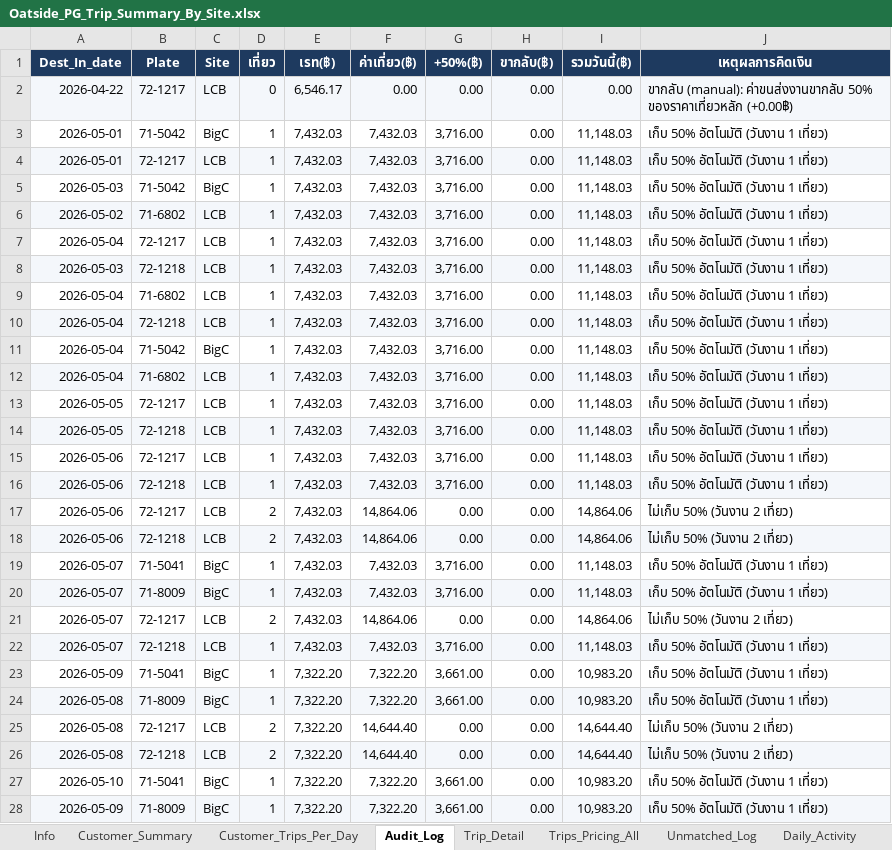
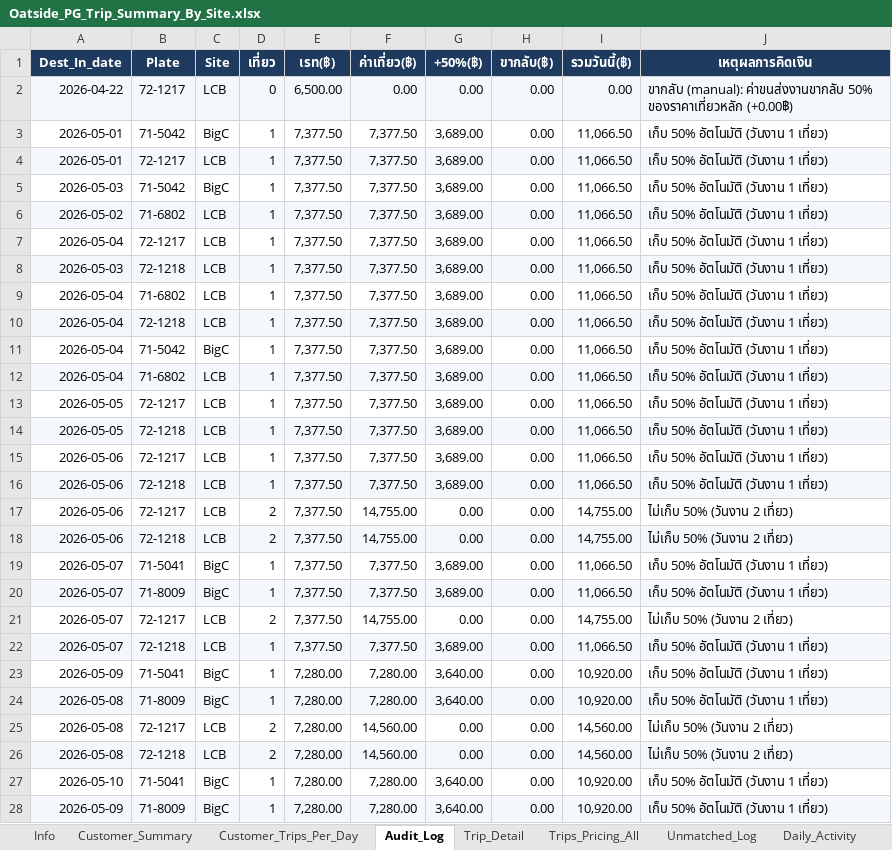
Before and after one commit to yk-logistics/transport-rate-calculator, an Excel workbook: Oatside/Oatside_PG_Trip_Summary_By_Site.xlsx, sheet Audit_Log, drawn as a sheet; only a part is shown; values as stored, in another font and other column widths than the file's, no borders; the diff covers the shown part only; the diff names each change by its address in the sheet, - before the commit and + after, or states it on an @@ line.

```diff
--- a/Oatside/Oatside_PG_Trip_Summary_By_Site.xlsx (sheet Audit_Log)
+++ b/Oatside/Oatside_PG_Trip_Summary_By_Site.xlsx (sheet Audit_Log)
-E2 (เรท(฿)): 6,546.17
+E2 (เรท(฿)): 6,500.00
-E3:E22 (เรท(฿)): 7,432.03
+E3:E22 (เรท(฿)): 7,377.50
-F3:F16 (ค่าเที่ยว(฿)): 7,432.03
+F3:F16 (ค่าเที่ยว(฿)): 7,377.50
-G3:G16 (+50%(฿)): 3,716.00
+G3:G16 (+50%(฿)): 3,689.00
-I3:I16 (รวมวันนี้(฿)): 11,148.03
+I3:I16 (รวมวันนี้(฿)): 11,066.50
-F17:F18 (ค่าเที่ยว(฿)): 14,864.06
+F17:F18 (ค่าเที่ยว(฿)): 14,755.00
-I17:I18 (รวมวันนี้(฿)): 14,864.06
+I17:I18 (รวมวันนี้(฿)): 14,755.00
-F19:F20 (ค่าเที่ยว(฿)): 7,432.03
+F19:F20 (ค่าเที่ยว(฿)): 7,377.50
-G19:G20 (+50%(฿)): 3,716.00
+G19:G20 (+50%(฿)): 3,689.00
-I19:I20 (รวมวันนี้(฿)): 11,148.03
+I19:I20 (รวมวันนี้(฿)): 11,066.50
-F21 (ค่าเที่ยว(฿)): 14,864.06
+F21 (ค่าเที่ยว(฿)): 14,755.00
-I21 (รวมวันนี้(฿)): 14,864.06
+I21 (รวมวันนี้(฿)): 14,755.00
-F22 (ค่าเที่ยว(฿)): 7,432.03
+F22 (ค่าเที่ยว(฿)): 7,377.50
-G22 (+50%(฿)): 3,716.00
+G22 (+50%(฿)): 3,689.00
-I22 (รวมวันนี้(฿)): 11,148.03
+I22 (รวมวันนี้(฿)): 11,066.50
-E23:E28 (เรท(฿)): 7,322.20
+E23:E28 (เรท(฿)): 7,280.00
-F23:F24 (ค่าเที่ยว(฿)): 7,322.20
+F23:F24 (ค่าเที่ยว(฿)): 7,280.00
-G23:G24 (+50%(฿)): 3,661.00
+G23:G24 (+50%(฿)): 3,640.00
-I23:I24 (รวมวันนี้(฿)): 10,983.20
+I23:I24 (รวมวันนี้(฿)): 10,920.00
-F25:F26 (ค่าเที่ยว(฿)): 14,644.40
+F25:F26 (ค่าเที่ยว(฿)): 14,560.00
-I25:I26 (รวมวันนี้(฿)): 14,644.40
+I25:I26 (รวมวันนี้(฿)): 14,560.00
-F27:F28 (ค่าเที่ยว(฿)): 7,322.20
+F27:F28 (ค่าเที่ยว(฿)): 7,280.00
-G27:G28 (+50%(฿)): 3,661.00
+G27:G28 (+50%(฿)): 3,640.00
-I27:I28 (รวมวันนี้(฿)): 10,983.20
+I27:I28 (รวมวันนี้(฿)): 10,920.00
```
Also changed, not shown: 314 edited cells elsewhere in this sheet, sheet Plate_DestDay, sheet Trips_Pricing_All, sheet Trip_Detail, sheet Surcharge_50pct_1Trip, sheet NoWork_Outbound_50pct, sheet Info, 3 more sheets, Oatside/TransportRateCalculator/reports/oatside-apr2026/exports/00_Full_Workbook.xlsx, Oatside/TransportRateCalculator/reports/oatside-apr2026/exports/02_Plate_DestDay_Daily.xlsx, 37 other files.
